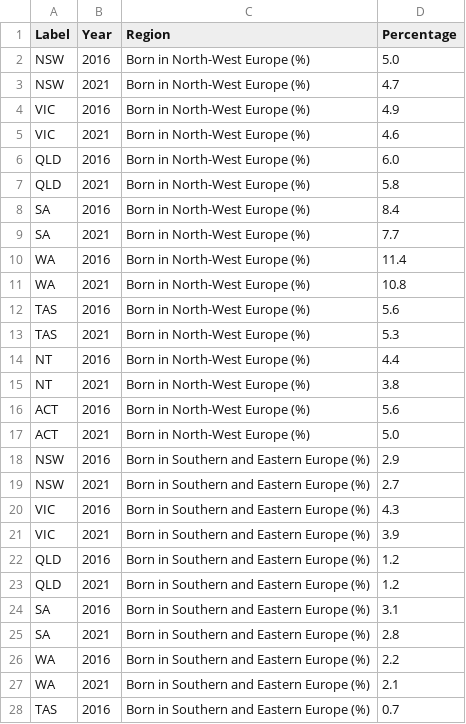
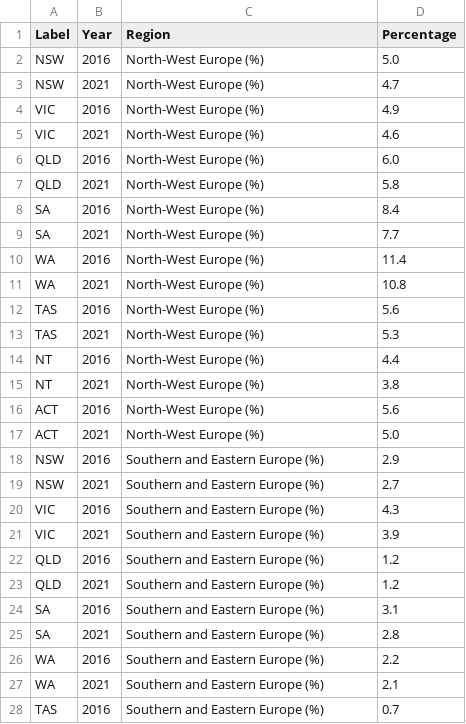
Before and after one commit to Gorgon3179/3179vis2, a CSV file: heatmapdata.csv, drawn as a sheet; only a part is shown; the diff covers the shown part only.

Commit message:
Update heatmapdata.csv

```diff
--- a/heatmapdata.csv
+++ b/heatmapdata.csv
@@ -1,28 +1,28 @@
 Label,Year,Region,Percentage
-NSW,2016,Born in North-West Europe (%),5.0
-NSW,2021,Born in North-West Europe (%),4.7
-VIC,2016,Born in North-West Europe (%),4.9
-VIC,2021,Born in North-West Europe (%),4.6
-QLD,2016,Born in North-West Europe (%),6.0
-QLD,2021,Born in North-West Europe (%),5.8
-SA,2016,Born in North-West Europe (%),8.4
-SA,2021,Born in North-West Europe (%),7.7
-WA,2016,Born in North-West Europe (%),11.4
-WA,2021,Born in North-West Europe (%),10.8
-TAS,2016,Born in North-West Europe (%),5.6
-TAS,2021,Born in North-West Europe (%),5.3
-NT,2016,Born in North-West Europe (%),4.4
-NT,2021,Born in North-West Europe (%),3.8
-ACT,2016,Born in North-West Europe (%),5.6
-ACT,2021,Born in North-West Europe (%),5.0
-NSW,2016,Born in Southern and Eastern Europe (%),2.9
-NSW,2021,Born in Southern and Eastern Europe (%),2.7
-VIC,2016,Born in Southern and Eastern Europe (%),4.3
-VIC,2021,Born in Southern and Eastern Europe (%),3.9
-QLD,2016,Born in Southern and Eastern Europe (%),1.2
-QLD,2021,Born in Southern and Eastern Europe (%),1.2
-SA,2016,Born in Southern and Eastern Europe (%),3.1
-SA,2021,Born in Southern and Eastern Europe (%),2.8
-WA,2016,Born in Southern and Eastern Europe (%),2.2
-WA,2021,Born in Southern and Eastern Europe (%),2.1
-TAS,2016,Born in Southern and Eastern Europe (%),0.7
+NSW,2016,North-West Europe (%),5.0
+NSW,2021,North-West Europe (%),4.7
+VIC,2016,North-West Europe (%),4.9
+VIC,2021,North-West Europe (%),4.6
+QLD,2016,North-West Europe (%),6.0
+QLD,2021,North-West Europe (%),5.8
+SA,2016,North-West Europe (%),8.4
+SA,2021,North-West Europe (%),7.7
+WA,2016,North-West Europe (%),11.4
+WA,2021,North-West Europe (%),10.8
+TAS,2016,North-West Europe (%),5.6
+TAS,2021,North-West Europe (%),5.3
+NT,2016,North-West Europe (%),4.4
+NT,2021,North-West Europe (%),3.8
+ACT,2016,North-West Europe (%),5.6
+ACT,2021,North-West Europe (%),5.0
+NSW,2016,Southern and Eastern Europe (%),2.9
+NSW,2021,Southern and Eastern Europe (%),2.7
+VIC,2016,Southern and Eastern Europe (%),4.3
+VIC,2021,Southern and Eastern Europe (%),3.9
+QLD,2016,Southern and Eastern Europe (%),1.2
+QLD,2021,Southern and Eastern Europe (%),1.2
+SA,2016,Southern and Eastern Europe (%),3.1
+SA,2021,Southern and Eastern Europe (%),2.8
+WA,2016,Southern and Eastern Europe (%),2.2
+WA,2021,Southern and Eastern Europe (%),2.1
+TAS,2016,Southern and Eastern Europe (%),0.7
```
Also changed, not shown: 101 edited cells elsewhere in this file.
